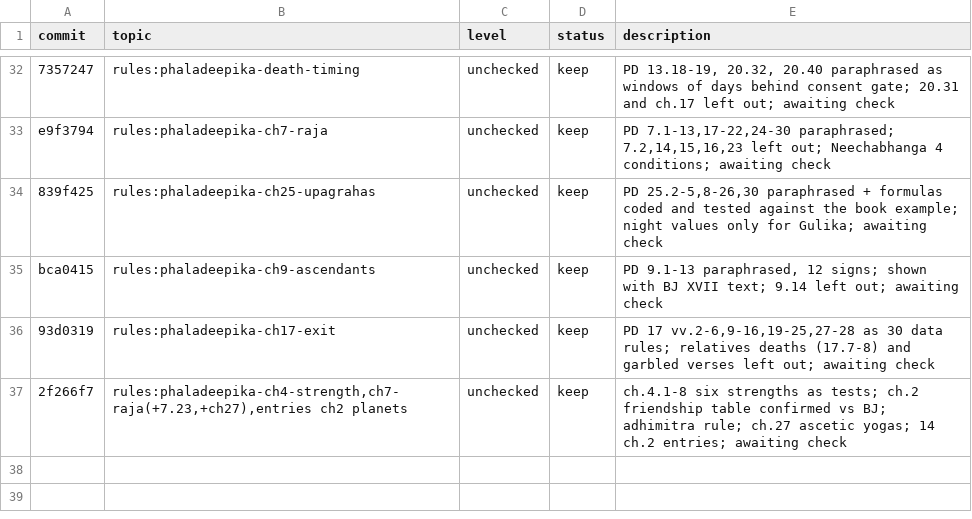
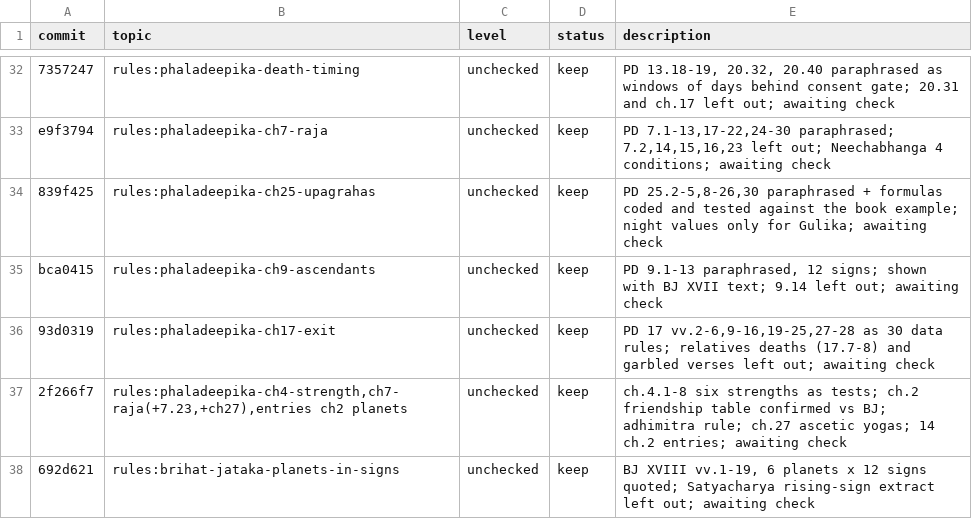
Before and after one commit to hrshdhgd/samay, a TSV file: research/results.tsv, drawn as a sheet; only a part is shown, gaps mark what is left out; the diff names each change by its address in the sheet, - before the commit and + after, or states it on an @@ line.

```diff
--- a/research/results.tsv
+++ b/research/results.tsv
+row 38: 692d621 | rules:brihat-jataka-planets-in-signs | unchecked | keep | BJ XVIII vv.1-19, 6 planets x 12 signs quoted; Satyacharya rising-sign extract left out; awaiting check
```
